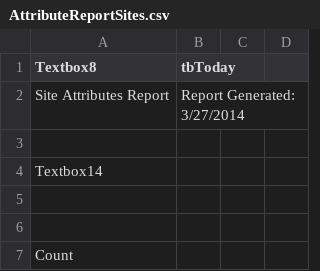
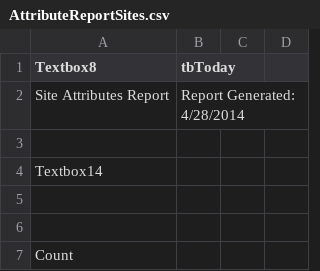
Before and after one commit to ooici/ion-definitions, a CSV file: res/preload/r2_ioc/ooi_assets/AttributeReportSites.csv, drawn as a sheet; only a part is shown.

```diff
--- a/res/preload/r2_ioc/ooi_assets/AttributeReportSites.csv
+++ b/res/preload/r2_ioc/ooi_assets/AttributeReportSites.csv
@@ -1,3 +1,3 @@
 Textbox8,tbToday
-Site Attributes Report,Report Generated: 3/27/2014
+Site Attributes Report,Report Generated: 4/28/2014
 
```
Also changed, not shown: res/preload/r2_ioc/ooi_assets/AttributeReportSubsites.csv, res/preload/r2_ioc/ooi_assets/NodeTypes.csv, 17 other files.
